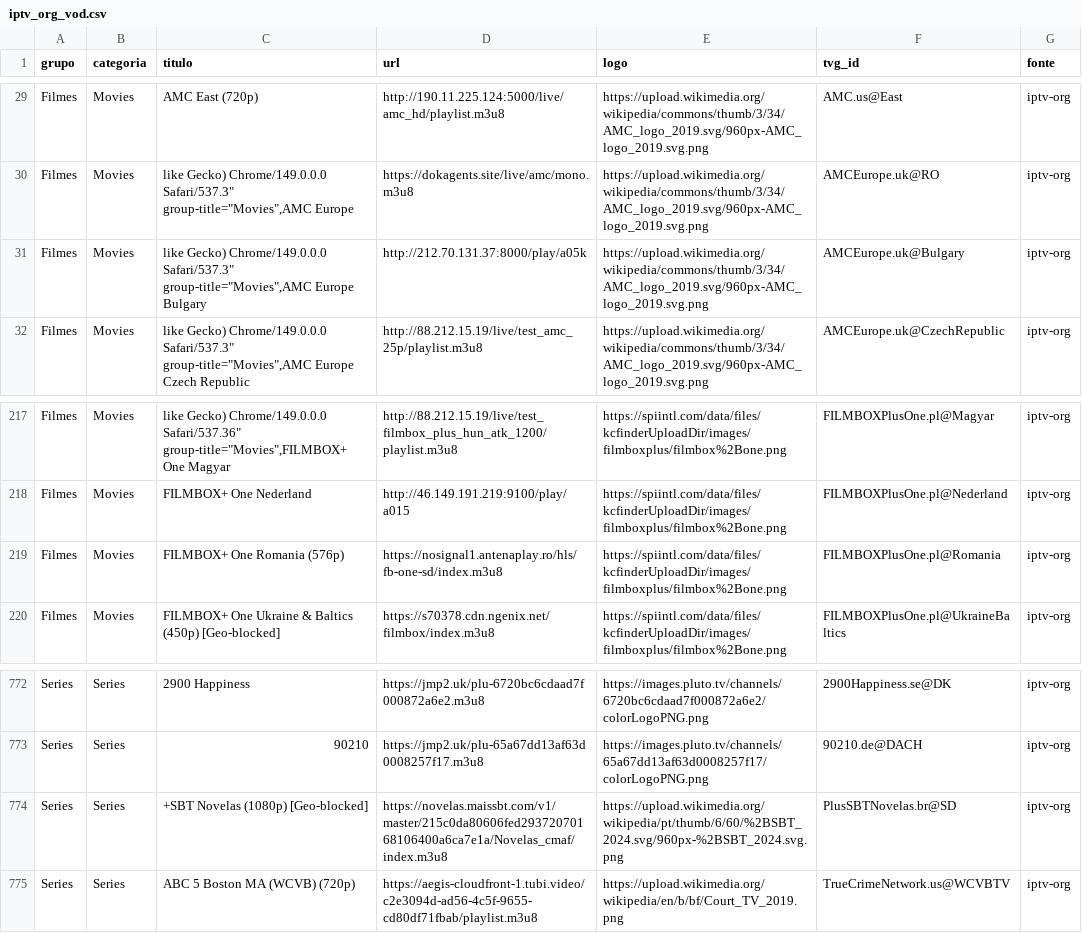
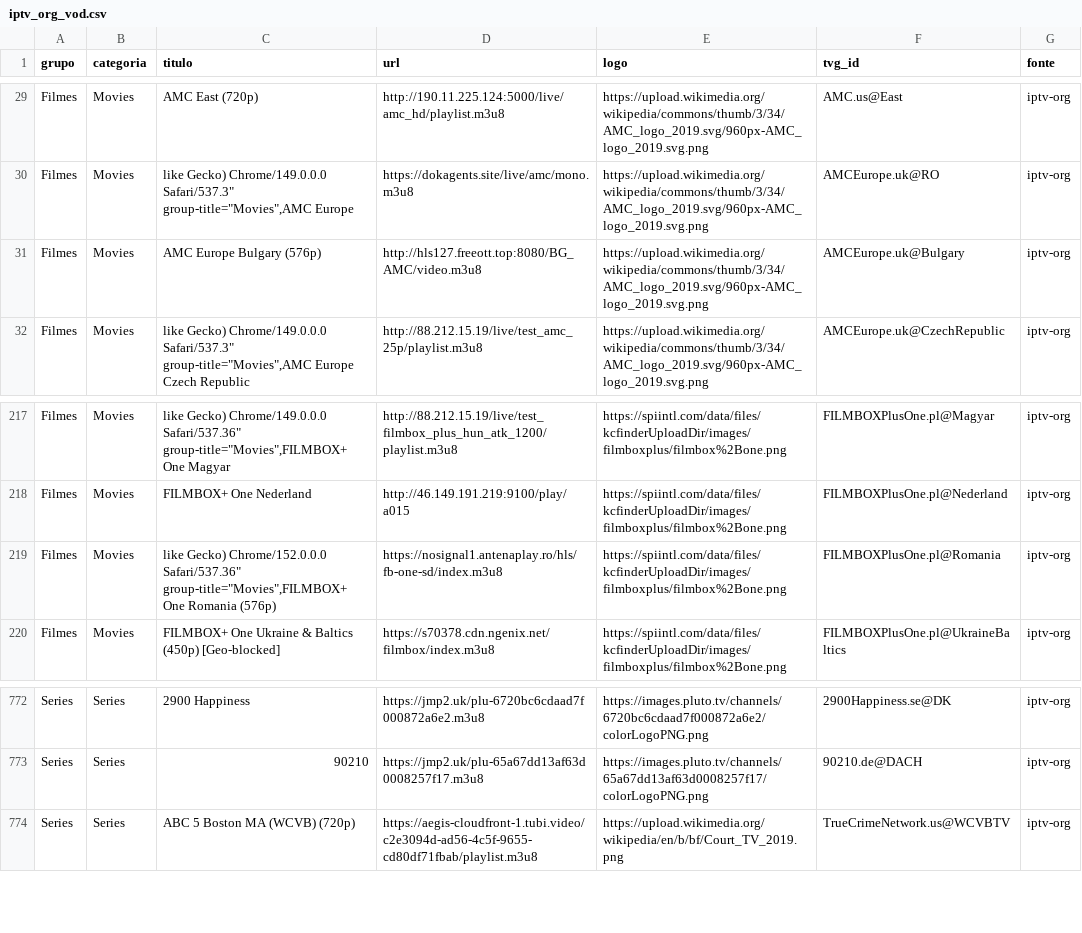
Before and after one commit to kaykewf13/animeout, a CSV file: sources/iptv_org_vod.csv, drawn as a sheet; only a part is shown, gaps mark what is left out.

```diff
--- a/sources/iptv_org_vod.csv
+++ b/sources/iptv_org_vod.csv
@@ -30,3 +30,3 @@ Filmes,Movies,AMC East (720p),http://190.11.225.124:5000/live/amc_hd/playlist.m3
 Filmes,Movies,"like Gecko) Chrome/149.0.0.0 Safari/537.3"" group-title=""Movies"",AMC Europe",https://dokagents.site/live/amc/mono.m3u8,https://upload.wikimedia.org/wikipedia/commons/thumb/3/34/AMC_logo_2019.svg/960px-AMC_logo_2019.svg.png,AMCEurope.uk@RO,iptv-org
-Filmes,Movies,"like Gecko) Chrome/149.0.0.0 Safari/537.3"" group-title=""Movies"",AMC Europe Bulgary",http://212.70.131.37:8000/play/a05k,https://upload.wikimedia.org/wikipedia/commons/thumb/3/34/AMC_logo_2019.svg/960px-AMC_logo_2019.svg.png,AMCEurope.uk@Bulgary,iptv-org
+Filmes,Movies,AMC Europe Bulgary (576p),http://hls127.freeott.top:8080/BG_AMC/video.m3u8,https://upload.wikimedia.org/wikipedia/commons/thumb/3/34/AMC_logo_2019.svg/960px-AMC_logo_2019.svg.png,AMCEurope.uk@Bulgary,iptv-org
 Filmes,Movies,"like Gecko) Chrome/149.0.0.0 Safari/537.3"" group-title=""Movies"",AMC Europe Czech Republic",http://88.212.15.19/live/test_amc_25p/playlist.m3u8,https://upload.wikimedia.org/wikipedia/commons/thumb/3/34/AMC_logo_2019.svg/960px-AMC_logo_2019.svg.png,AMCEurope.uk@CzechRepublic,iptv-org
@@ -218,3 +218,3 @@ Filmes,Movies,"like Gecko) Chrome/149.0.0.0 Safari/537.36"" group-title=""Movies
 Filmes,Movies,FILMBOX+ One Nederland,http://46.149.191.219:9100/play/a015,https://spiintl.com/data/files/kcfinderUploadDir/images/filmboxplus/filmbox%2Bone.png,FILMBOXPlusOne.pl@Nederland,iptv-org
-Filmes,Movies,FILMBOX+ One Romania (576p),https://nosignal1.antenaplay.ro/hls/fb-one-sd/index.m3u8,https://spiintl.com/data/files/kcfinderUploadDir/images/filmboxplus/filmbox%2Bone.png,FILMBOXPlusOne.pl@Romania,iptv-org
+Filmes,Movies,"like Gecko) Chrome/152.0.0.0 Safari/537.36"" group-title=""Movies"",FILMBOX+ One Romania (576p)",https://nosignal1.antenaplay.ro/hls/fb-one-sd/index.m3u8,https://spiintl.com/data/files/kcfinderUploadDir/images/filmboxplus/filmbox%2Bone.png,FILMBOXPlusOne.pl@Romania,iptv-org
 Filmes,Movies,FILMBOX+ One Ukraine & Baltics (450p) [Geo-blocked],https://s70378.cdn.ngenix.net/filmbox/index.m3u8,https://spiintl.com/data/files/kcfinderUploadDir/images/filmboxplus/filmbox%2Bone.png,FILMBOXPlusOne.pl@UkraineBaltics,iptv-org
@@ -773,3 +773,2 @@ Series,Series,2900 Happiness,https://jmp2.uk/plu-6720bc6cdaad7f000872a6e2.m3u8,h
 Series,Series,90210,https://jmp2.uk/plu-65a67dd13af63d0008257f17.m3u8,https://images.pluto.tv/channels/65a67dd13af63d0008257f17/colorLogoPNG.png,90210.de@DACH,iptv-org
-Series,Series,+SBT Novelas (1080p) [Geo-blocked],https://novelas.maissbt.com/v1/master/215c0da80606fed29372070168106400a6ca7e1a/Novelas_cmaf/index.m3u8,https://upload.wikimedia.org/wikipedia/pt/thumb/6/60/%2BSBT_2024.svg/960px-%2BSBT_2024.svg.png,PlusSBTNovelas.br@SD,iptv-org
 Series,Series,ABC 5 Boston MA (WCVB) (720p),https://aegis-cloudfront-1.tubi.video/c2e3094d-ad56-4c5f-9655-cd80df71fbab/playlist.m3u8,https://upload.wikimedia.org/wikipedia/en/b/bf/Court_TV_2019.png,TrueCrimeNetwork.us@WCVBTV,iptv-org
```
Also changed, not shown: 2 other files.
